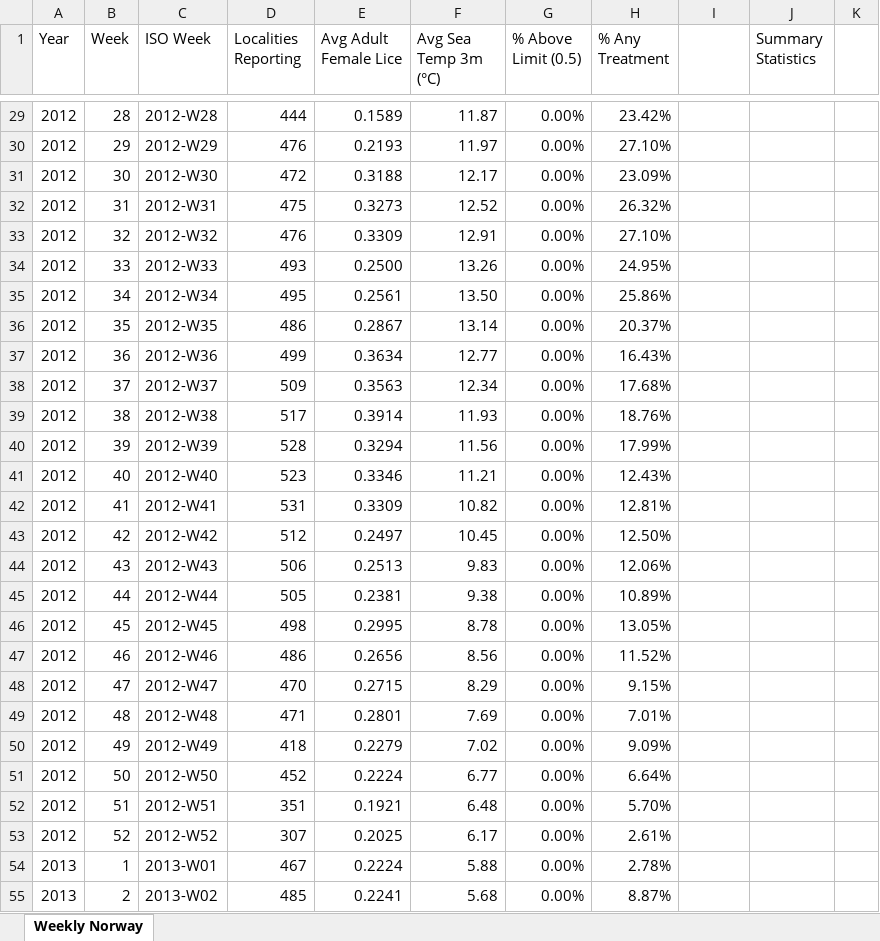
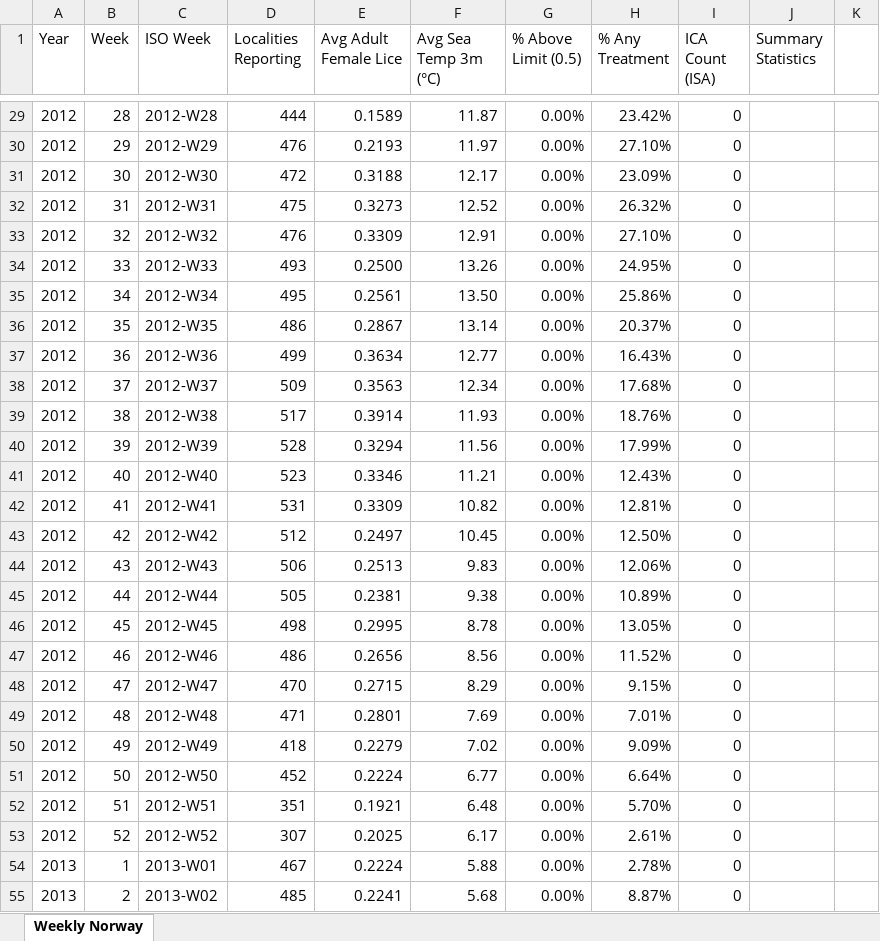
Before and after one commit to S2310053/Laks, an Excel workbook: Data/Salmon/Market/sealice_norway_weekly.xlsx, sheet Weekly Norway, drawn as a sheet; only a part is shown, gaps mark what is left out; values as stored, in another font and other column widths than the file's, no cell formats; the diff covers the shown part only; the diff names each change by its address in the sheet, - before the commit and + after, or states it on an @@ line.

```diff
--- a/Data/Salmon/Market/sealice_norway_weekly.xlsx (sheet Weekly Norway)
+++ b/Data/Salmon/Market/sealice_norway_weekly.xlsx (sheet Weekly Norway)
-I1: (empty)
+I1: ICA Count (ISA)
-I29:I55 (ICA Count (ISA)): (empty)
+I29:I55 (ICA Count (ISA)): 0
```
Also changed, not shown: 3 added rows and 743 edited cells elsewhere in this sheet, cell formats, 1 other file.
